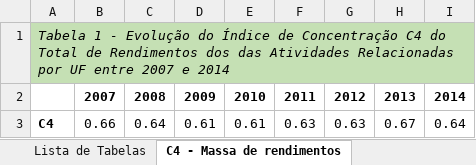
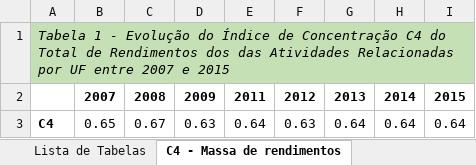
Before and after one commit to Neccult/atlasOBEC, an Excel workbook: data/csv/mercado/atividades_relacionadas/NECCULT - 2018 - ATLAS - Eixo 2 - Síntese V11.xlsx, sheet C4 - Massa de rendimentos, drawn as a sheet; values as stored, in another font and other column widths than the file's, no borders; removed rows and columns are numbered as before the commit, all else as after; the diff names each change by its address in the sheet, - before the commit and + after, or states it on an @@ line.

```diff
--- a/data/csv/mercado/atividades_relacionadas/NECCULT - 2018 - ATLAS - Eixo 2 - Síntese V11.xlsx (sheet C4 - Massa de rendimentos)
+++ b/data/csv/mercado/atividades_relacionadas/NECCULT - 2018 - ATLAS - Eixo 2 - Síntese V11.xlsx (sheet C4 - Massa de rendimentos)
-column E, rows 2-3: 2010 | 0.61
+column I, rows 2-3: 2015 | 0.64
-A1: …2007 e 2014
+A1: …2007 e 2015
-B3: 0.66
+B3: 0.65
-C3: 0.64
+C3: 0.67
-D3: 0.61
+D3: 0.63
-E3: 0.63
+E3: 0.64
-G3: 0.67
+G3: 0.64
```
Also changed, not shown: sheet Lista de Tabelas, data/csv/mercado/atividades_relacionadas/NECCULT - 2018 - ATLAS - Eixo 2 - Síntese V03.xlsx, data/csv/mercado/atividades_relacionadas/NECCULT - 2018 - ATLAS - Eixo 2 - Síntese V04.xlsx, 20 other files.
